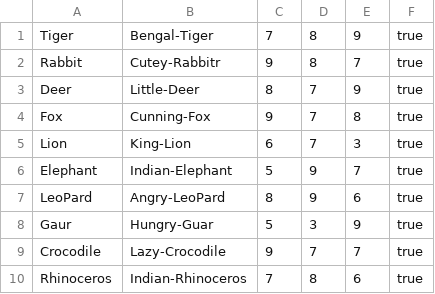
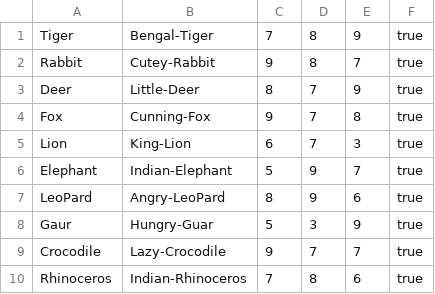
Before and after one commit to Nasihmajeed/CoreJavaFoundational, a CSV file: AnimalGame/com/lxisoft/factors/Animal.csv, drawn as a sheet; the diff names each change by its address in the sheet, - before the commit and + after, or states it on an @@ line.

Commit message:
http://34.87.37.122:8080/browse/IN-19365

```diff
--- a/AnimalGame/com/lxisoft/factors/Animal.csv
+++ b/AnimalGame/com/lxisoft/factors/Animal.csv
-B2: Cutey-Rabbitr
+B2: Cutey-Rabbit
```
